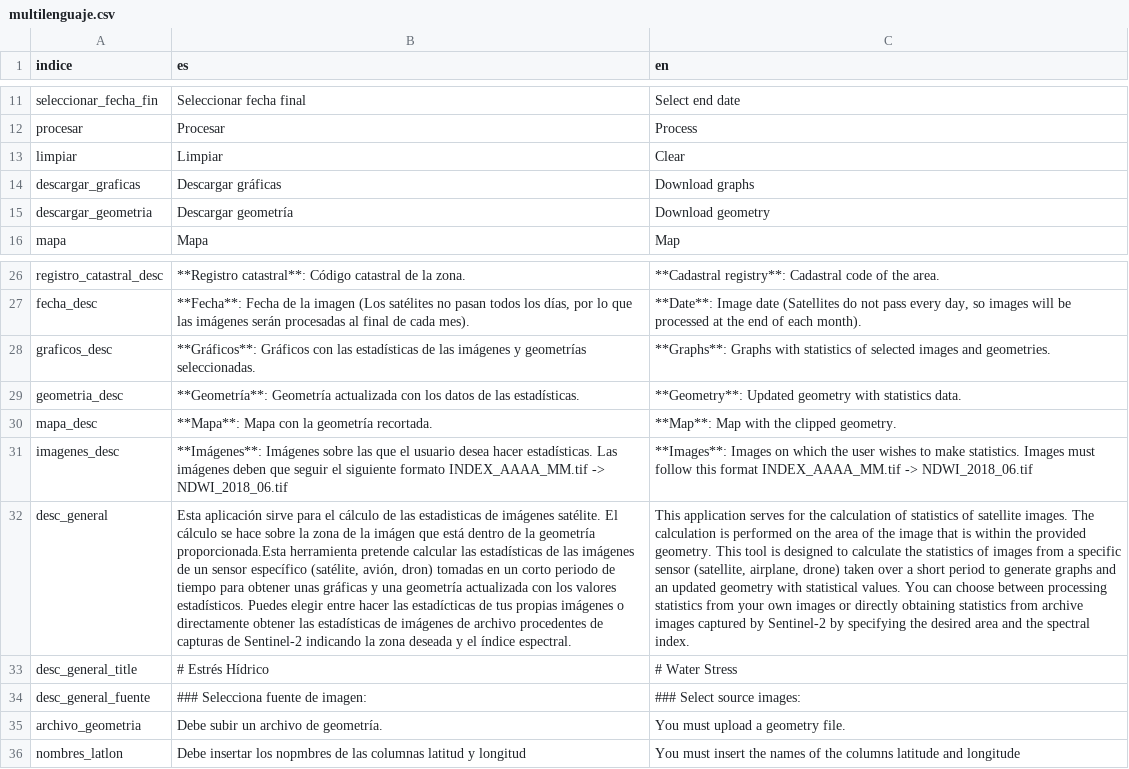
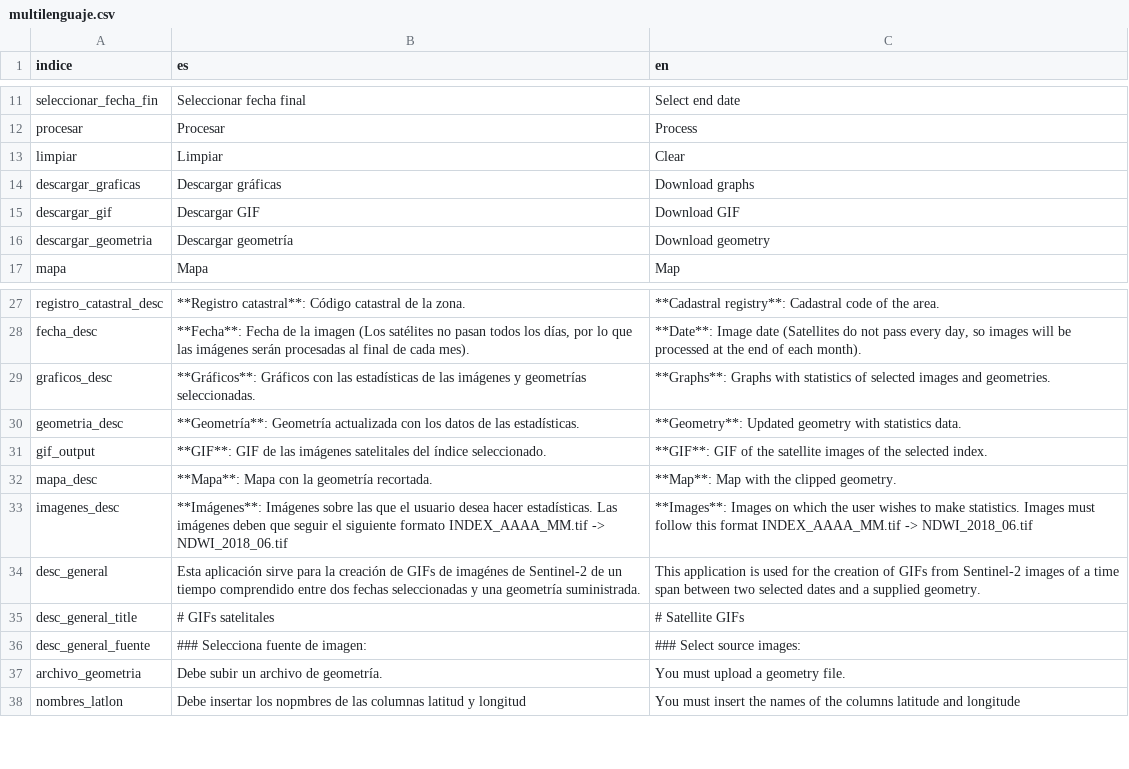
Before and after one commit to Juansanchezrodriguez1999/gradio-gif, a CSV file: app/multilenguaje.csv, drawn as a sheet; only a part is shown, gaps mark what is left out; addresses are those after the commit; the diff names each change by its address in the sheet, - before the commit and + after, or states it on an @@ line.

Commit message:
Añadir rgb all geometry

```diff
--- a/app/multilenguaje.csv
+++ b/app/multilenguaje.csv
+row 15: descargar_gif | Descargar GIF | Download GIF
+row 31: gif_output | **GIF**: GIF de las imágenes satelitales del índice seleccionado. | **GIF**: GIF of the satellite images of the selected index.
-B34 (es): …sirve para el cálculo de las estadisticas de imágenes satélite. El cálculo se hace sobre la zona de la imágen que está dentro de la geometría proporcionada.Esta herramienta pretende calcular las estadísticas de las imágenes de un sensor específico (satélite, avión, dron) tomadas en un corto periodo de tiempo para obtener unas gráficas y una geometría actualizada con los valores estadísticos. Puedes elegir entre hacer las estadícticas de tus propias imágenes o directamente obtener las estadísticas de imágenes de archivo procedentes de capturas de Sentinel-2 indicando la zona deseada y el índice espectral.
+B34 (es): …sirve para la creación de GIFs de imagénes de Sentinel-2 de un tiempo comprendido entre dos fechas seleccionadas y una geometría suministrada.
-C34 (en): This application serves for the calculation of statistics of satellite images. The calculation is performed on the area of the image that is within the provided geometry. This tool is designed to calculate the statistics of images from a specific sensor (satellite, airplane, drone) taken over a short period to generate graphs and an updated geometry with statistical values. You can choose between processing statistics from your own images or directly obtaining statistics from archive images captured by Sentinel-2 by specifying the desired area and the spectral index.
+C34 (en): This application is used for the creation of GIFs from Sentinel-2 images of a time span between two selected dates and a supplied geometry.
-B35 (es): # Estrés Hídrico
+B35 (es): # GIFs satelitales
-C35 (en): # Water Stress
+C35 (en): # Satellite GIFs
```
Also changed, not shown: 9 other files.
